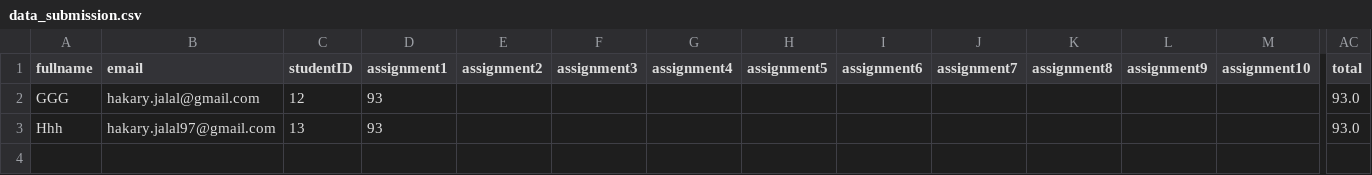
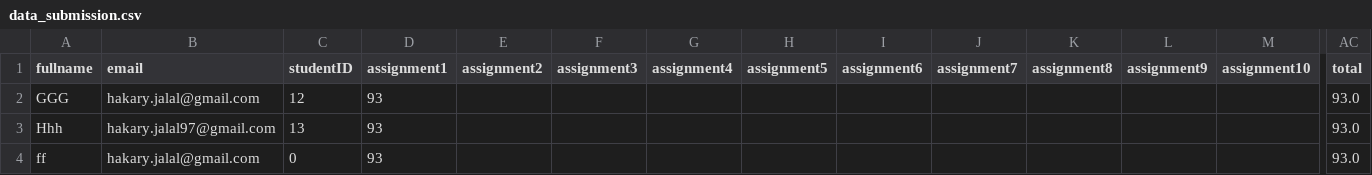
Before and after one commit to Hakari-Bibani/assignments, a CSV file: grades/data_submission.csv, drawn as a sheet; only a part is shown, gaps mark what is left out; rows hold the shown columns only; the diff names each change by its address in the sheet, - before the commit and + after, or states it on an @@ line.

Commit message:
Update submission data

```diff
--- a/grades/data_submission.csv
+++ b/grades/data_submission.csv
+row 4: ff | hakary.jalal@gmail.com | 0 | 93 |  |  |  |  |  |  |  |  |  | 93.0
```
